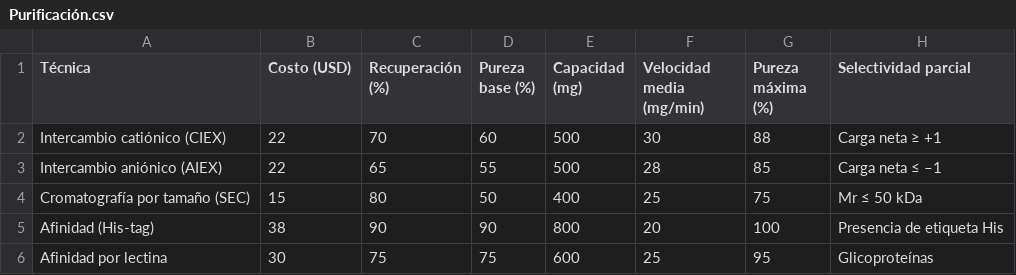
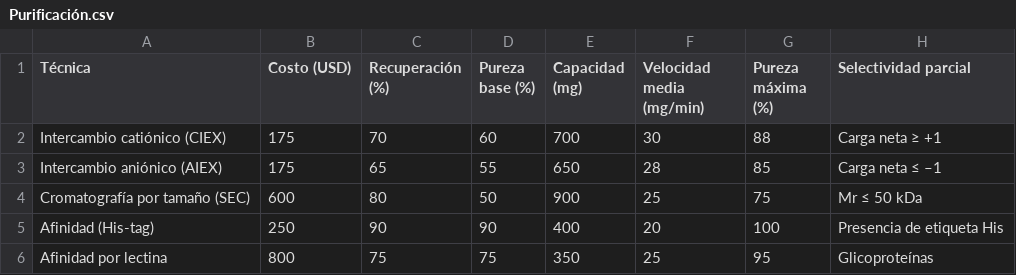
Before and after one commit to kakuro83/BQ, a CSV file: Purificación.csv, drawn as a sheet.

```diff
--- a/Purificación.csv
+++ b/Purificación.csv
@@ -1,6 +1,6 @@
 Técnica,Costo (USD),Recuperación (%),Pureza base (%),Capacidad (mg),Velocidad media (mg/min),Pureza máxima (%),Selectividad parcial
-Intercambio catiónico (CIEX),22,70,60,500,30,88,Carga neta ≥ +1
-Intercambio aniónico (AIEX),22,65,55,500,28,85,Carga neta ≤ –1
-Cromatografía por tamaño (SEC),15,80,50,400,25,75,Mr ≤ 50 kDa
-Afinidad (His-tag),38,90,90,800,20,100,Presencia de etiqueta His
-Afinidad por lectina,30,75,75,600,25,95,Glicoproteínas
+Intercambio catiónico (CIEX),175,70,60,700,30,88,Carga neta ≥ +1
+Intercambio aniónico (AIEX),175,65,55,650,28,85,Carga neta ≤ –1
+Cromatografía por tamaño (SEC),600,80,50,900,25,75,Mr ≤ 50 kDa
+Afinidad (His-tag),250,90,90,400,20,100,Presencia de etiqueta His
+Afinidad por lectina,800,75,75,350,25,95,Glicoproteínas
```
Also changed, not shown: Datos.csv.
